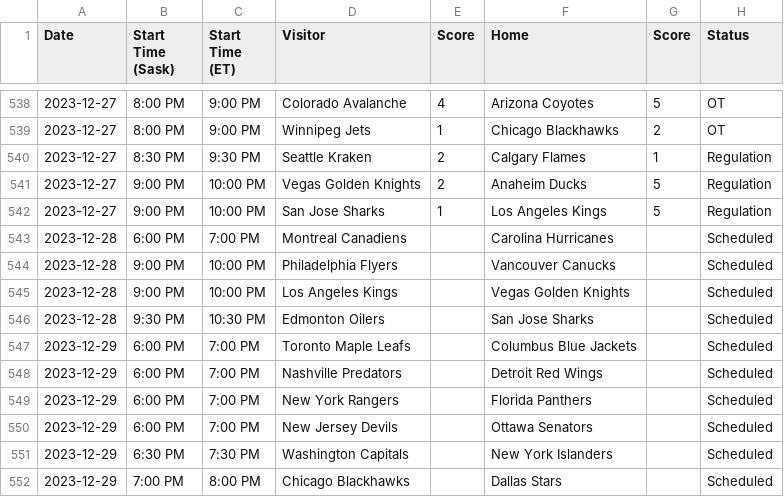
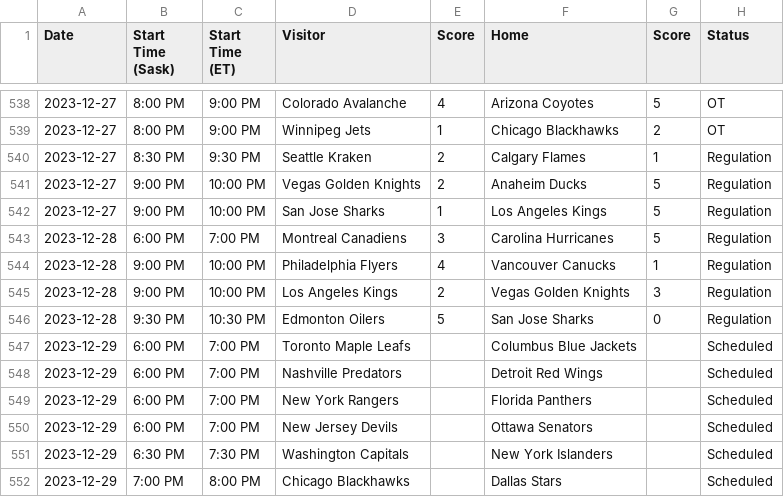
Before and after one commit to nutratech/nhlrank, a CSV file: nhlrank/data/input/nhl-202324-asplayed.csv (was nhlrank/data/nhl-202324-asplayed.csv), drawn as a sheet; only a part is shown, gaps mark what is left out.

```diff
--- a/nhlrank/data/nhl-202324-asplayed.csv
+++ b/nhlrank/data/input/nhl-202324-asplayed.csv
@@ -542,6 +542,6 @@ Date,Start Time (Sask),Start Time (ET),Visitor,Score,Home,Score,Status
 2023-12-27,9:00 PM,10:00 PM,San Jose Sharks,1,Los Angeles Kings,5,Regulation
-2023-12-28,6:00 PM,7:00 PM,Montreal Canadiens,,Carolina Hurricanes,,Scheduled
-2023-12-28,9:00 PM,10:00 PM,Philadelphia Flyers,,Vancouver Canucks,,Scheduled
-2023-12-28,9:00 PM,10:00 PM,Los Angeles Kings,,Vegas Golden Knights,,Scheduled
-2023-12-28,9:30 PM,10:30 PM,Edmonton Oilers,,San Jose Sharks,,Scheduled
+2023-12-28,6:00 PM,7:00 PM,Montreal Canadiens,3,Carolina Hurricanes,5,Regulation
+2023-12-28,9:00 PM,10:00 PM,Philadelphia Flyers,4,Vancouver Canucks,1,Regulation
+2023-12-28,9:00 PM,10:00 PM,Los Angeles Kings,2,Vegas Golden Knights,3,Regulation
+2023-12-28,9:30 PM,10:30 PM,Edmonton Oilers,5,San Jose Sharks,0,Regulation
 2023-12-29,6:00 PM,7:00 PM,Toronto Maple Leafs,,Columbus Blue Jackets,,Scheduled
```
Also changed, not shown: 1 other file.
